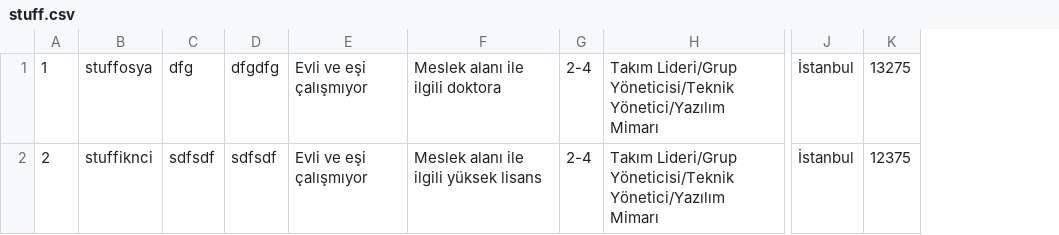
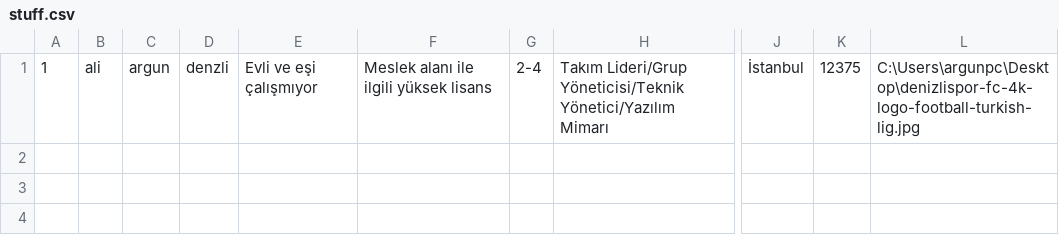
Before and after one commit to BedirhanArgn/PersonelYonetim, a CSV file: labproje3/bin/Debug/stuff.csv, drawn as a sheet; only a part is shown, gaps mark what is left out; removed rows and columns are numbered as before the commit, all else as after; rows hold the shown columns only; the diff names each change by its address in the sheet, - before the commit and + after, or states it on an @@ line.

```diff
--- a/labproje3/bin/Debug/stuff.csv
+++ b/labproje3/bin/Debug/stuff.csv
-column B, row 1: stuffosya
-column C, row 1: dfg
-column D, row 1: dfgdfg
+column B, row 1: ali
+column C, row 1: argun
+column D, row 1: denzli
+column L, row 1: C:\Users\argunpc\Desktop\denizlispor-fc-4k-logo-football-turkish-lig.jpg
-F1: Meslek alanı ile ilgili doktora
+F1: Meslek alanı ile ilgili yüksek lisans
-K1: 13275
+K1: 12375
-row 2: 2 | stuffiknci | sdfsdf | sdfsdf | Evli ve eşi çalışmıyor | Meslek alanı ile ilgili yüksek lisans | 2-4 | Takım Lideri/Grup Yöneticisi/Teknik Yönetici/Yazılım Mimarı | İstanbul | 12375
```
Also changed, not shown: labproje3/bin/Debug/temp.csv, 9 other files.
